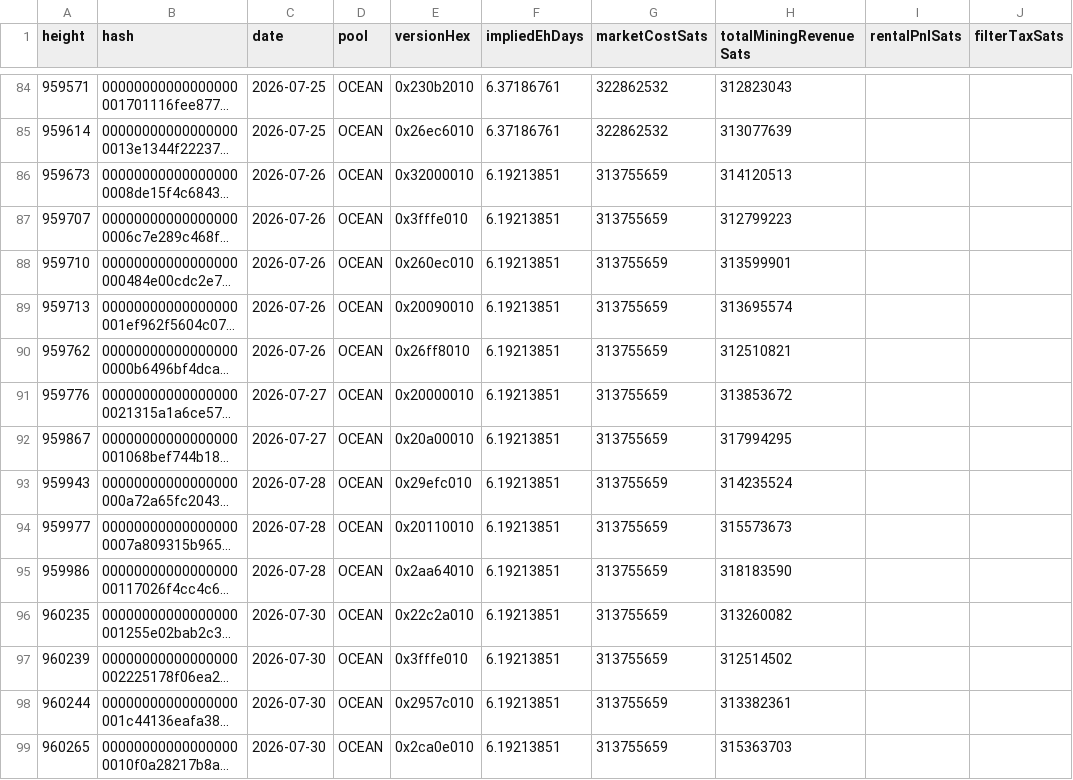
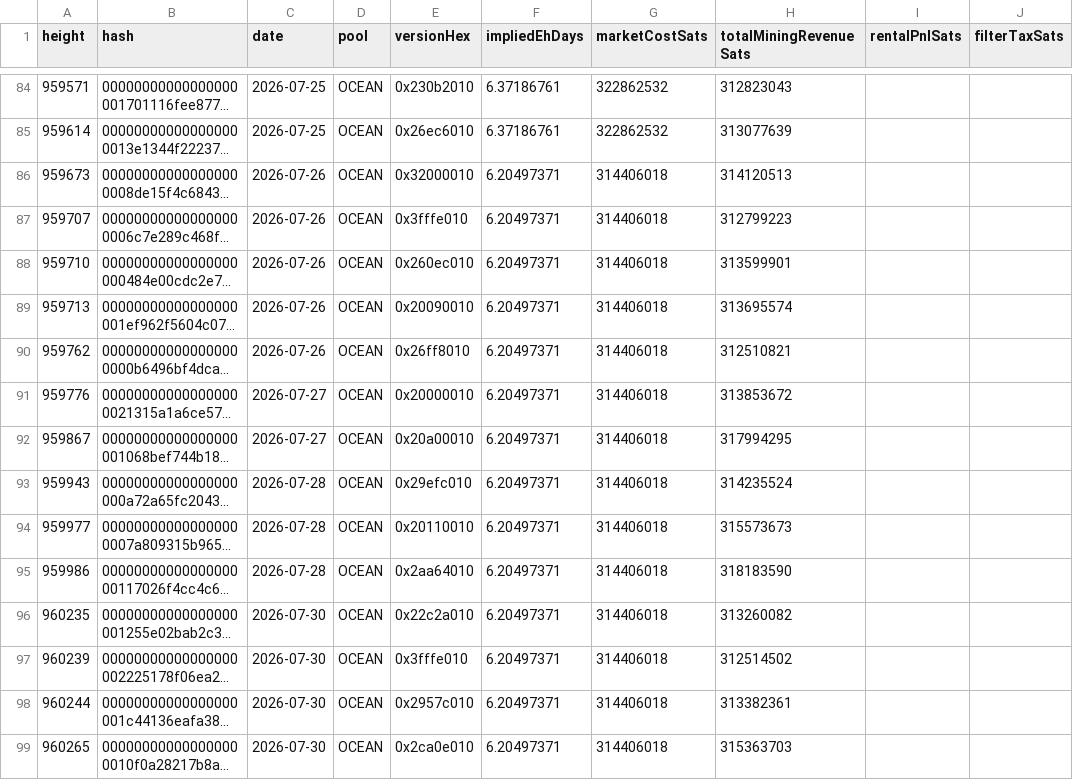
Before and after one commit to btcpavao/bip110-war-chest, a CSV file: public/data/signaling-blocks.csv, drawn as a sheet; only a part is shown, gaps mark what is left out; long unchanged cells end in …; the diff covers the shown part only; the diff names each change by its address in the sheet, - before the commit and + after, or states it on an @@ line.

```diff
--- a/public/data/signaling-blocks.csv
+++ b/public/data/signaling-blocks.csv
-F86:F99 (impliedEhDays): 6.19213851
+F86:F99 (impliedEhDays): 6.20497371
-G86:G99 (marketCostSats): 313755659
+G86:G99 (marketCostSats): 314406018
```
Also changed, not shown: 52 edited cells elsewhere in this file, 9 other files.
